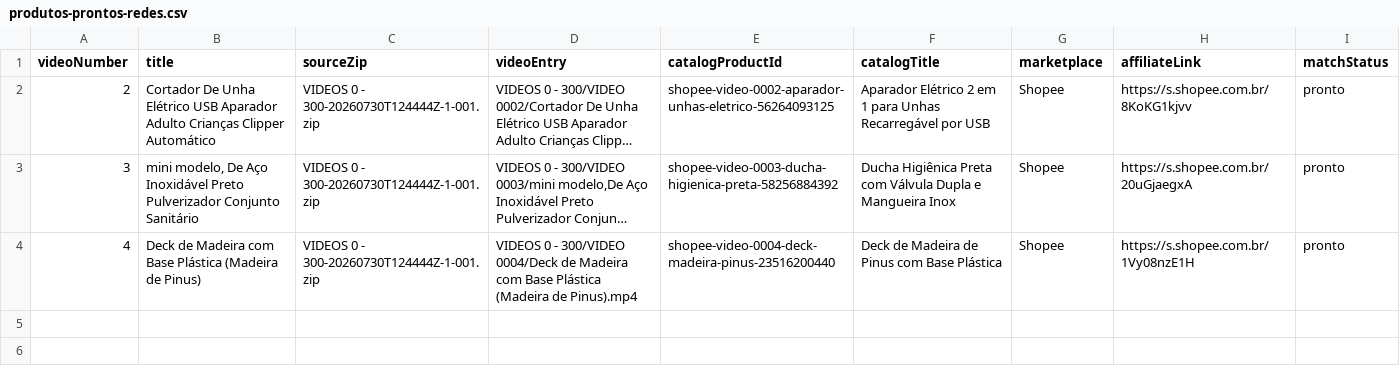
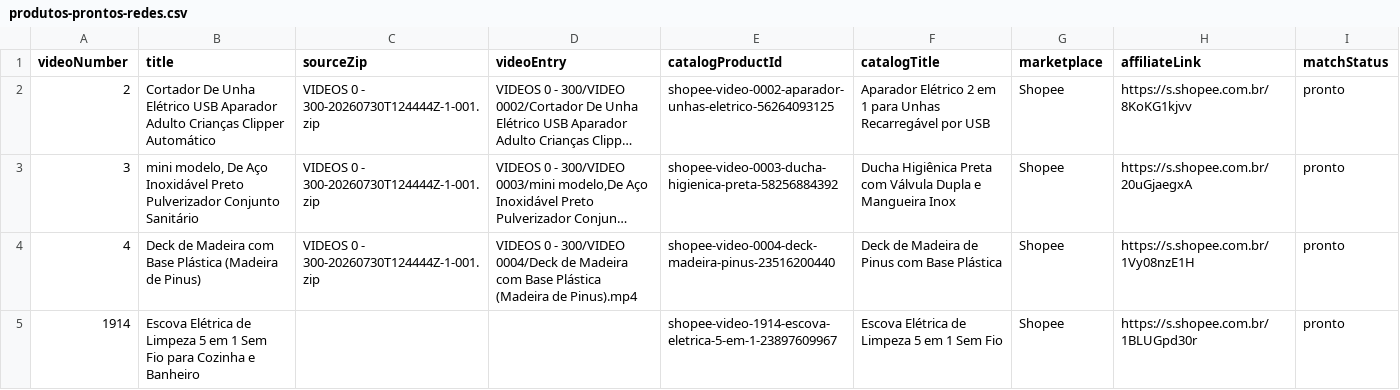
Before and after one commit to Mau7070/impacto360-loja, a CSV file: dados/social-videos-20260730/produtos-prontos-redes.csv, drawn as a sheet; long unchanged cells end in ….

Commit message:
feat: importar produto confirmado do video 1914

```diff
--- a/dados/social-videos-20260730/produtos-prontos-redes.csv
+++ b/dados/social-videos-20260730/produtos-prontos-redes.csv
@@ -4 +4,2 @@ videoNumber,title,sourceZip,videoEntry,catalogProductId,catalogTitle,marketplace
 "4","Deck de Madeira com Base Plástica (Madeira de Pinus)","VIDEOS 0 - 300-20260730T124444Z-1-001.zip","VIDEOS 0 - 300/VIDEO 0004/Deck de Madeira com Base Plástica (Madeira de Pinus).mp4","shopee-video-0004-deck-madeira-pinus-23516200440","Deck de Madeira de Pinus com Base Plástica","Shopee","https://s.shopee.com.br/1Vy08nzE1H","pronto"
+"1914","Escova Elétrica de Limpeza 5 em 1 Sem Fio para Cozinha e Banheiro","","","shopee-video-1914-escova-eletrica-5-em-1-23897609967","Escova Elétrica de Limpeza 5 em 1 Sem Fio","Shopee","https://s.shopee.com.br/1BLUGpd30r","pronto"
```
Also changed, not shown: 18 other files.
